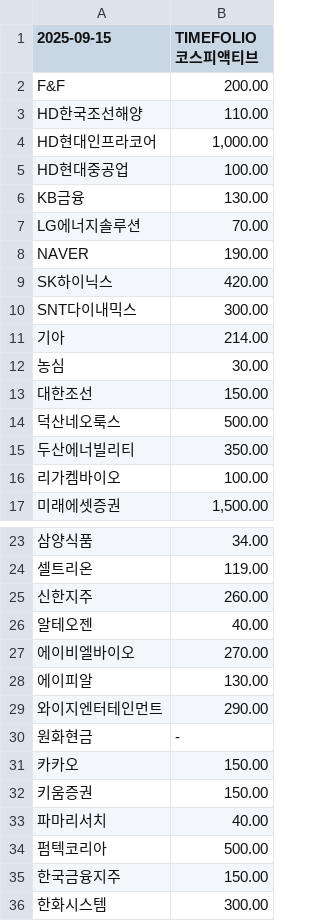
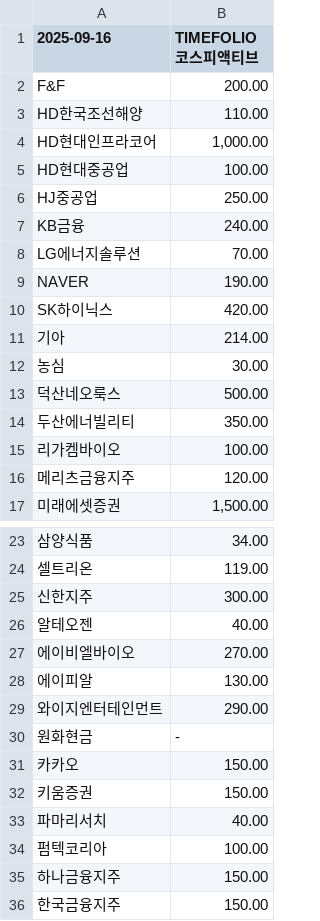
Before and after one commit to gunhoon/etf-timefolio, a CSV file: etf_pdf_385720_latest.csv, drawn as a sheet; only a part is shown, gaps mark what is left out; the shorter side is filled out with more unchanged rows.

```diff
--- a/etf_pdf_385720_latest.csv
+++ b/etf_pdf_385720_latest.csv
@@ -1,2 +1,2 @@
-2025-09-15,TIMEFOLIO 코스피액티브
+2025-09-16,TIMEFOLIO 코스피액티브
 F&F,200.00
@@ -5,3 +5,4 @@ HD현대인프라코어,"1,000.00"
 HD현대중공업,100.00
-KB금융,130.00
+HJ중공업,250.00
+KB금융,240.00
 LG에너지솔루션,70.00
@@ -9,6 +10,4 @@ NAVER,190.00
 SK하이닉스,420.00
-SNT다이내믹스,300.00
 기아,214.00
 농심,30.00
-대한조선,150.00
 덕산네오룩스,500.00
@@ -16,2 +15,3 @@ SNT다이내믹스,300.00
 리가켐바이오,100.00
+메리츠금융지주,120.00
 미래에셋증권,"1,500.00"
@@ -24,3 +24,3 @@ SNT다이내믹스,300.00
 셀트리온,119.00
-신한지주,260.00
+신한지주,300.00
 알테오젠,40.00
@@ -33,3 +33,4 @@ SNT다이내믹스,300.00
 파마리서치,40.00
-펌텍코리아,500.00
+펌텍코리아,100.00
+하나금융지주,150.00
 한국금융지주,150.00
```
Also changed, not shown: etf_pdf_385710_latest.csv, etf_pdf_404120_latest.csv, 4 other files.
